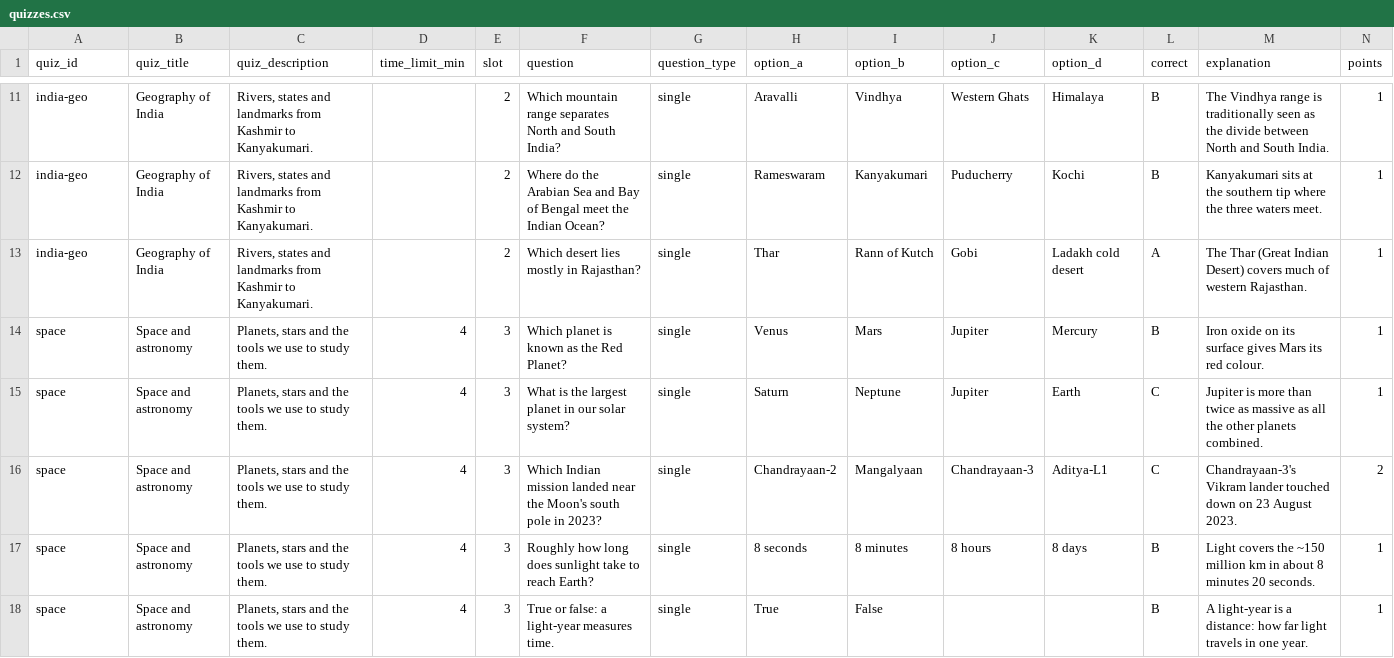
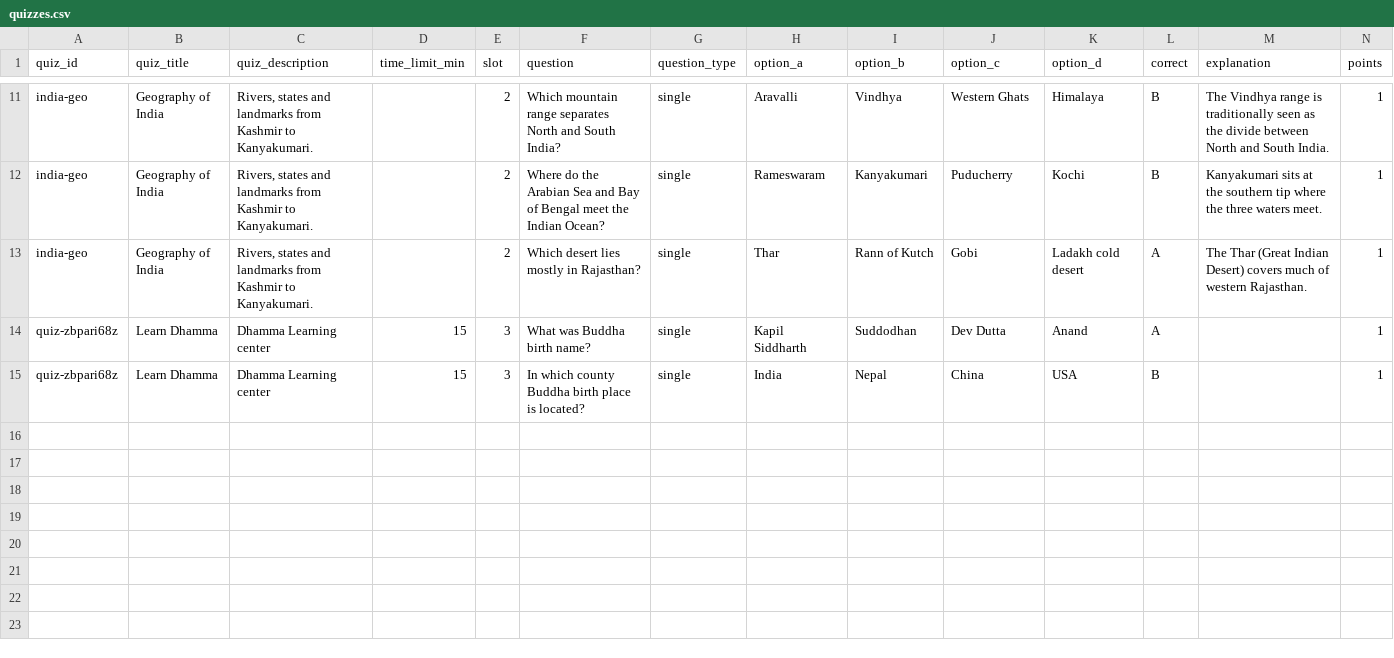
Before and after one commit to omprakash-ahirwar/quizzes, a CSV file: data/quizzes.csv, drawn as a sheet; only a part is shown, gaps mark what is left out.

Commit message:
Add files via upload

```diff
--- a/data/quizzes.csv
+++ b/data/quizzes.csv
@@ -13,6 +13,3 @@ india-geo,Geography of India,"Rivers, states and landmarks from Kashmir to Kanya
 india-geo,Geography of India,"Rivers, states and landmarks from Kashmir to Kanyakumari.",,2,Which desert lies mostly in Rajasthan?,single,Thar,Rann of Kutch,Gobi,Ladakh cold desert,A,The Thar (Great Indian Desert) covers much of western Rajasthan.,1
-space,Space and astronomy,"Planets, stars and the tools we use to study them.",4,3,Which planet is known as the Red Planet?,single,Venus,Mars,Jupiter,Mercury,B,Iron oxide on its surface gives Mars its red colour.,1
-space,Space and astronomy,"Planets, stars and the tools we use to study them.",4,3,What is the largest planet in our solar system?,single,Saturn,Neptune,Jupiter,Earth,C,Jupiter is more than twice as massive as all the other planets combined.,1
-space,Space and astronomy,"Planets, stars and the tools we use to study them.",4,3,Which Indian mission landed near the Moon's south pole in 2023?,single,Chandrayaan-2,Mangalyaan,Chandrayaan-3,Aditya-L1,C,Chandrayaan-3's Vikram lander touched down on 23 August 2023.,2
-space,Space and astronomy,"Planets, stars and the tools we use to study them.",4,3,Roughly how long does sunlight take to reach Earth?,single,8 seconds,8 minutes,8 hours,8 days,B,Light covers the ~150 million km in about 8 minutes 20 seconds.,1
-space,Space and astronomy,"Planets, stars and the tools we use to study them.",4,3,True or false: a light-year measures time.,single,True,False,,,B,A light-year is a distance: how far light travels in one year.,1
+quiz-zbpari68z,Learn Dhamma,Dhamma Learning center,15,3,What was Buddha birth name?,single,Kapil Siddharth,Suddodhan,Dev Dutta,Anand,A,,1
+quiz-zbpari68z,Learn Dhamma,Dhamma Learning center,15,3,In which county Buddha birth place is located?,single,India,Nepal,China,USA,B,,1
```
